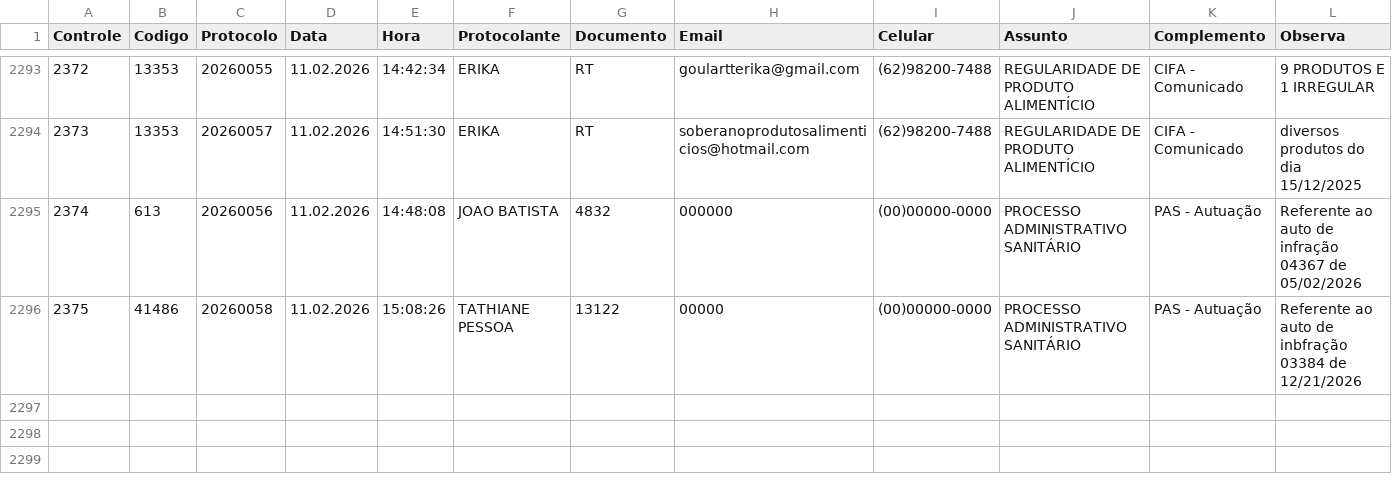
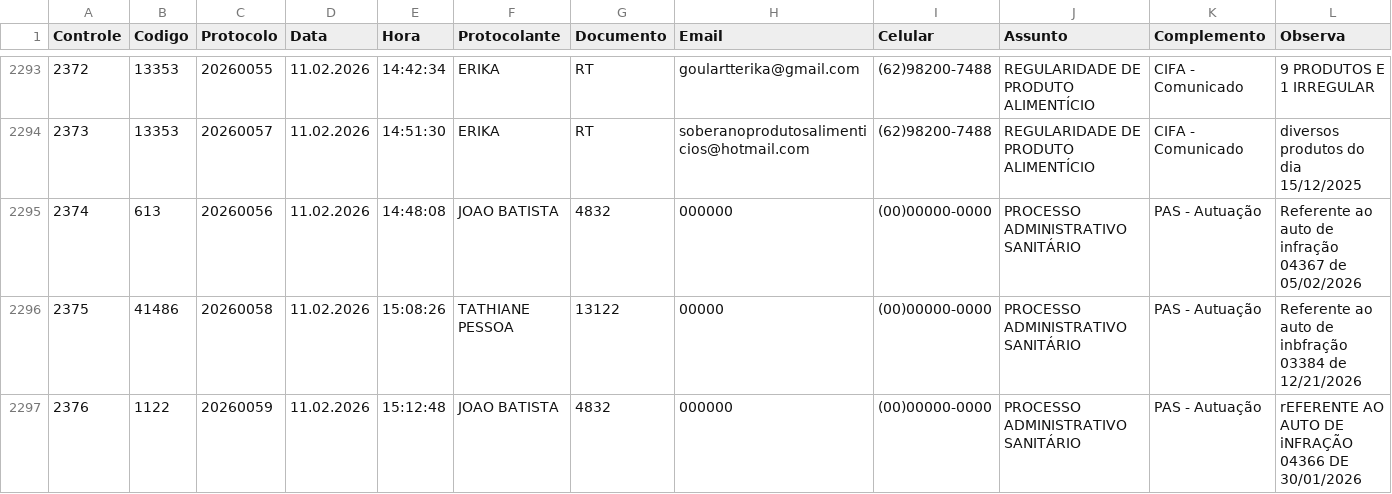
Before and after one commit to VisaAnapolis/APP, a CSV file: data/protocolo.csv, drawn as a sheet; only a part is shown, gaps mark what is left out; rows hold the shown columns only; the diff names each change by its address in the sheet, - before the commit and + after, or states it on an @@ line.

```diff
--- a/data/protocolo.csv
+++ b/data/protocolo.csv
+row 2297: 2376 | 1122 | 20260059 | 11.02.2026 | 15:12:48 | JOAO BATISTA | 4832 | 000000 | (00)00000-0000 | PROCESSO ADMINISTRATIVO SANITÁRIO | PAS - Autuação | rEFERENTE AO AUTO DE iNFRAÇÃO 04366 DE 30/01/2026
```
Also changed, not shown: data/rdpf.csv, data/tramitacao.csv, 16 other files.
